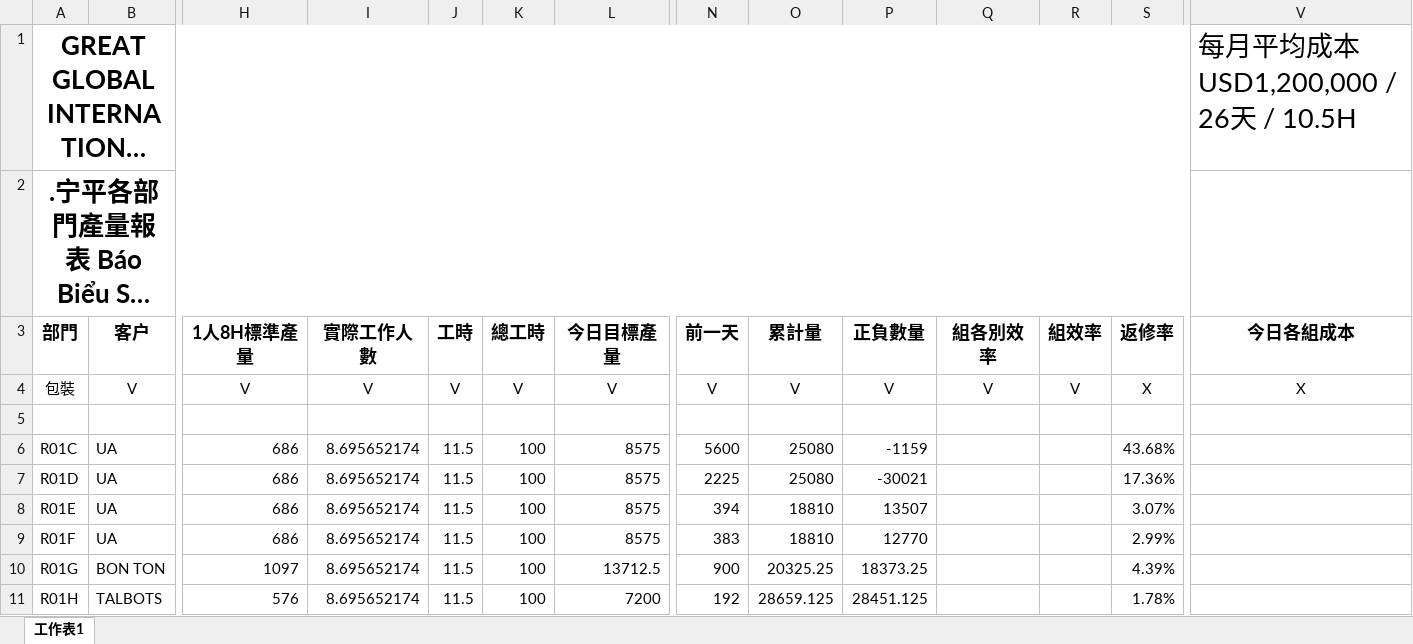
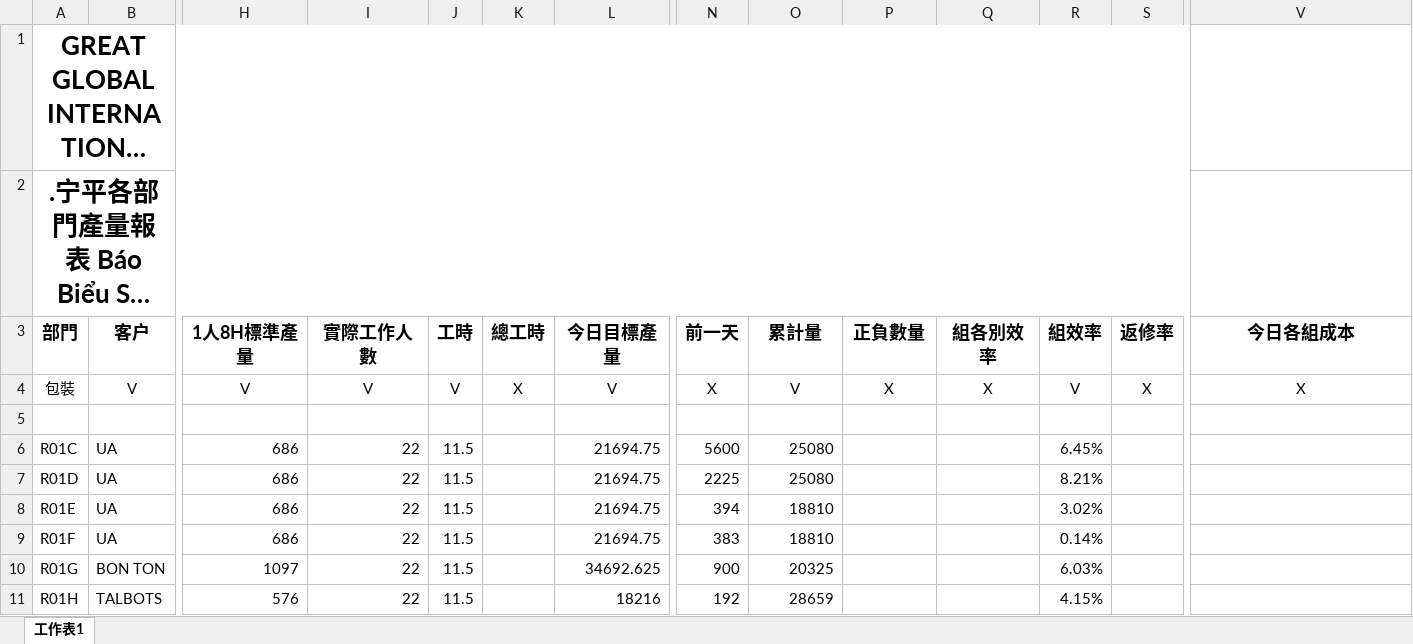
Before and after one commit to blackmanppt/GGFPortal, an Excel workbook: GGFPortal/ExcelUpLoad/Salse/包裝.xlsx, sheet 工作表1, drawn as a sheet; only a part is shown, gaps mark what is left out; long unchanged cells end in …; values as stored, in another font and other column widths than the file's, no borders; the diff covers the shown part only; the diff names each change by its address in the sheet, - before the commit and + after, or states it on an @@ line.

```diff
--- a/GGFPortal/ExcelUpLoad/Salse/包裝.xlsx (sheet 工作表1)
+++ b/GGFPortal/ExcelUpLoad/Salse/包裝.xlsx (sheet 工作表1)
-V1 (今日各組成本): 每月平均成本USD1,200,000 / 26天 / 10.5H
+V1 (今日各組成本): (empty)
-K4 (總工時): V
+K4 (總工時): X
-N4 (前一天): V
+N4 (前一天): X
-P4 (正負數量): V
+P4 (正負數量): X
-Q4 (組各別效率): V
+Q4 (組各別效率): X
-I6:I11 (實際工作人數): 8.695652174
+I6:I11 (實際工作人數): 22
-K6:K11 (總工時): 100
+K6:K11 (總工時): (empty)
-L6:L9 (今日目標產量): 8575
+L6:L9 (今日目標產量): 21694.75
-P6 (正負數量): -1159
+P6 (正負數量): (empty)
-R6 (組效率): (empty)
+R6 (組效率): 6.45%
-S6 (返修率): 43.68%
+S6 (返修率): (empty)
-P7 (正負數量): -30021
+P7 (正負數量): (empty)
-R7 (組效率): (empty)
+R7 (組效率): 8.21%
-S7 (返修率): 17.36%
+S7 (返修率): (empty)
-P8 (正負數量): 13507
+P8 (正負數量): (empty)
-R8 (組效率): (empty)
+R8 (組效率): 3.02%
-S8 (返修率): 3.07%
+S8 (返修率): (empty)
-P9 (正負數量): 12770
+P9 (正負數量): (empty)
-R9 (組效率): (empty)
+R9 (組效率): 0.14%
-S9 (返修率): 2.99%
+S9 (返修率): (empty)
-L10 (今日目標產量): 13712.5
+L10 (今日目標產量): 34692.625
-O10 (累計量): 20325.25
+O10 (累計量): 20325
-P10 (正負數量): 18373.25
+P10 (正負數量): (empty)
-R10 (組效率): (empty)
+R10 (組效率): 6.03%
-S10 (返修率): 4.39%
+S10 (返修率): (empty)
-L11 (今日目標產量): 7200
+L11 (今日目標產量): 18216
-O11 (累計量): 28659.125
+O11 (累計量): 28659
-P11 (正負數量): 28451.125
+P11 (正負數量): (empty)
-R11 (組效率): (empty)
+R11 (組效率): 4.15%
-S11 (返修率): 1.78%
+S11 (返修率): (empty)
```
Also changed, not shown: 21 edited cells elsewhere in this sheet, 55 other files.
